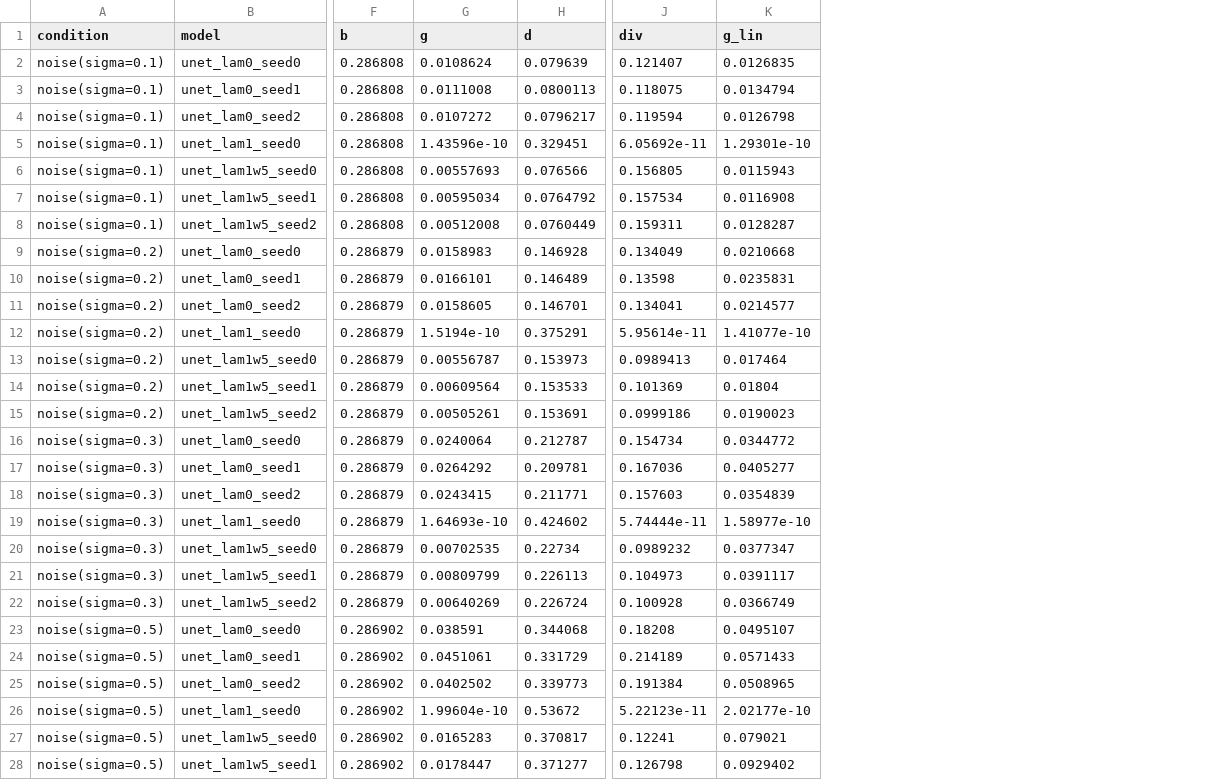
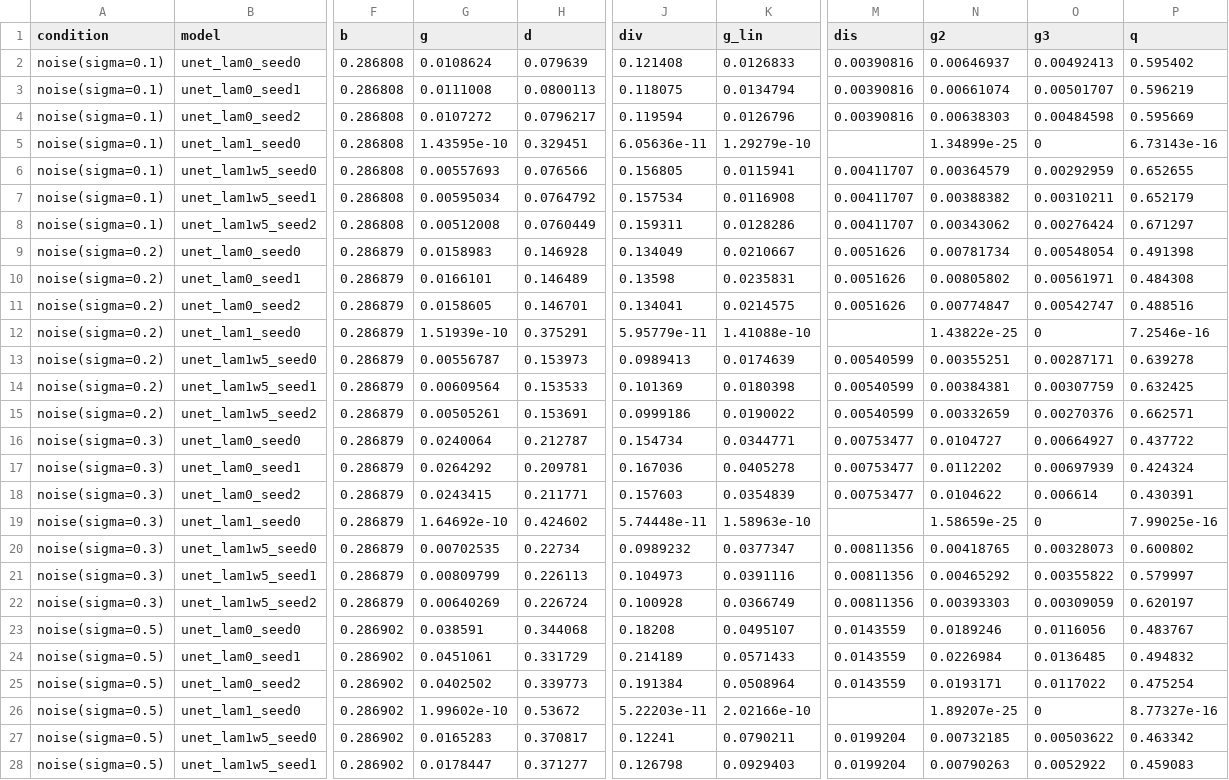
Before and after one commit to milmanb/fixed-point-reliability, a CSV file: results/models_skip/summary.csv, drawn as a sheet; only a part is shown, gaps mark what is left out; the diff covers the shown part only; the diff names each change by its address in the sheet, - before the commit and + after, or states it on an @@ line.

```diff
--- a/results/models_skip/summary.csv
+++ b/results/models_skip/summary.csv
+column M (dis), rows 2-28: 0.00390816 | 0.00390816 | 0.00390816 |  | 0.00411707 | 0.00411707 | 0.00411707 | 0.0051626 | 0.0051626 | 0.0051626 |  | 0.00540599 | 0.00540599 | 0.00540599 | 0.00753477 | 0.00753477 | 0.00753477 |  | 0.00811356 | 0.00811356 | 0.00811356 | 0.0143559 | 0.0143559 | 0.0143559 |  | 0.0199204 | 0.0199204
+column N (g2), rows 2-28: 0.00646937 | 0.00661074 | 0.00638303 | 1.34899e-25 | 0.00364579 | 0.00388382 | 0.00343062 | 0.00781734 | 0.00805802 | 0.00774847 | 1.43822e-25 | 0.00355251 | 0.00384381 | 0.00332659 | 0.0104727 | 0.0112202 | 0.0104622 | 1.58659e-25 | 0.00418765 | 0.00465292 | 0.00393303 | 0.0189246 | 0.0226984 | 0.0193171 | 1.89207e-25 | 0.00732185 | 0.00790263
+column O (g3), rows 2-28: 0.00492413 | 0.00501707 | 0.00484598 | 0 | 0.00292959 | 0.00310211 | 0.00276424 | 0.00548054 | 0.00561971 | 0.00542747 | 0 | 0.00287171 | 0.00307759 | 0.00270376 | 0.00664927 | 0.00697939 | 0.006614 | 0 | 0.00328073 | 0.00355822 | 0.00309059 | 0.0116056 | 0.0136485 | 0.0117022 | 0 | 0.00503622 | 0.0052922
+column P (q), rows 2-28: 0.595402 | 0.596219 | 0.595669 | 6.73143e-16 | 0.652655 | 0.652179 | 0.671297 | 0.491398 | 0.484308 | 0.488516 | 7.2546e-16 | 0.639278 | 0.632425 | 0.662571 | 0.437722 | 0.424324 | 0.430391 | 7.99025e-16 | 0.600802 | 0.579997 | 0.620197 | 0.483767 | 0.494832 | 0.475254 | 8.77327e-16 | 0.463342 | 0.459083
-J2 (div): 0.121407
+J2 (div): 0.121408
-K2 (g_lin): 0.0126835
+K2 (g_lin): 0.0126833
-K4 (g_lin): 0.0126798
+K4 (g_lin): 0.0126796
-G5 (g): 1.43596e-10
+G5 (g): 1.43595e-10
-J5 (div): 6.05692e-11
+J5 (div): 6.05636e-11
-K5 (g_lin): 1.29301e-10
+K5 (g_lin): 1.29279e-10
-K6 (g_lin): 0.0115943
+K6 (g_lin): 0.0115941
-K8 (g_lin): 0.0128287
+K8 (g_lin): 0.0128286
-K9 (g_lin): 0.0210668
+K9 (g_lin): 0.0210667
-K11 (g_lin): 0.0214577
+K11 (g_lin): 0.0214575
-G12 (g): 1.5194e-10
+G12 (g): 1.51939e-10
-J12 (div): 5.95614e-11
+J12 (div): 5.95779e-11
-K12 (g_lin): 1.41077e-10
+K12 (g_lin): 1.41088e-10
-K13 (g_lin): 0.017464
+K13 (g_lin): 0.0174639
-K14 (g_lin): 0.01804
+K14 (g_lin): 0.0180398
-K15 (g_lin): 0.0190023
+K15 (g_lin): 0.0190022
-K16 (g_lin): 0.0344772
+K16 (g_lin): 0.0344771
-K17 (g_lin): 0.0405277
+K17 (g_lin): 0.0405278
-G19 (g): 1.64693e-10
+G19 (g): 1.64692e-10
-J19 (div): 5.74444e-11
+J19 (div): 5.74448e-11
-K19 (g_lin): 1.58977e-10
+K19 (g_lin): 1.58963e-10
-K21 (g_lin): 0.0391117
+K21 (g_lin): 0.0391116
-K25 (g_lin): 0.0508965
+K25 (g_lin): 0.0508964
-G26 (g): 1.99604e-10
+G26 (g): 1.99602e-10
-J26 (div): 5.22123e-11
+J26 (div): 5.22203e-11
-K26 (g_lin): 2.02177e-10
+K26 (g_lin): 2.02166e-10
-K27 (g_lin): 0.079021
+K27 (g_lin): 0.0790211
-K28 (g_lin): 0.0929402
+K28 (g_lin): 0.0929403
```
Also changed, not shown: 11 edited cells elsewhere in this file, results/calibration/calibration.csv, results/models/summary.csv, 32 other files.
